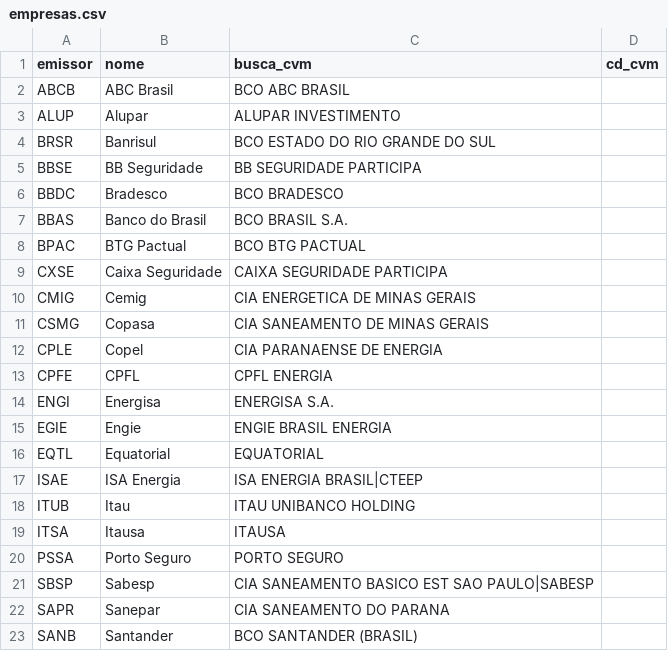
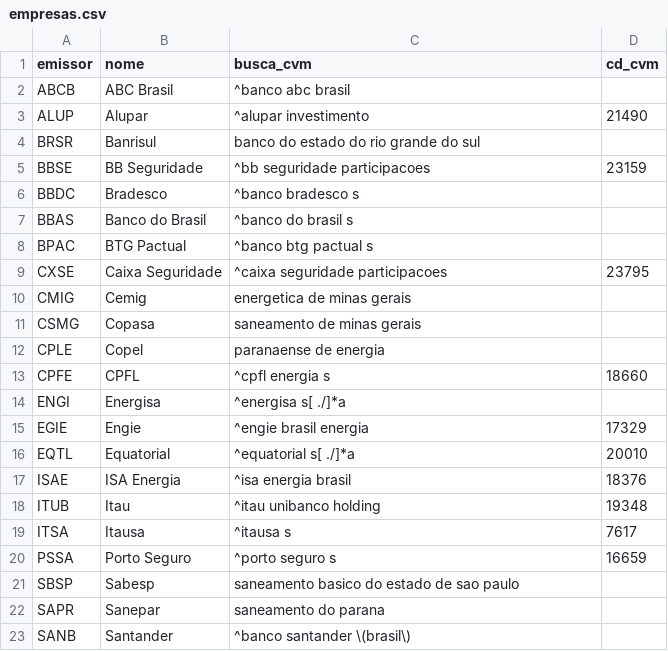
Before and after one commit to guilhermealvesau-sys/Pre-o-Teto-GE, a CSV file: config/empresas.csv, drawn as a sheet; only a part is shown; the diff covers the shown part only.

```diff
--- a/config/empresas.csv
+++ b/config/empresas.csv
@@ -1,23 +1,23 @@
 emissor,nome,busca_cvm,cd_cvm
-ABCB,ABC Brasil,BCO ABC BRASIL,
-ALUP,Alupar,ALUPAR INVESTIMENTO,
-BRSR,Banrisul,BCO ESTADO DO RIO GRANDE DO SUL,
-BBSE,BB Seguridade,BB SEGURIDADE PARTICIPA,
-BBDC,Bradesco,BCO BRADESCO,
-BBAS,Banco do Brasil,BCO BRASIL S.A.,
-BPAC,BTG Pactual,BCO BTG PACTUAL,
-CXSE,Caixa Seguridade,CAIXA SEGURIDADE PARTICIPA,
-CMIG,Cemig,CIA ENERGETICA DE MINAS GERAIS,
-CSMG,Copasa,CIA SANEAMENTO DE MINAS GERAIS,
-CPLE,Copel,CIA PARANAENSE DE ENERGIA,
-CPFE,CPFL,CPFL ENERGIA,
-ENGI,Energisa,ENERGISA S.A.,
-EGIE,Engie,ENGIE BRASIL ENERGIA,
-EQTL,Equatorial,EQUATORIAL,
-ISAE,ISA Energia,ISA ENERGIA BRASIL|CTEEP,
-ITUB,Itau,ITAU UNIBANCO HOLDING,
-ITSA,Itausa,ITAUSA,
-PSSA,Porto Seguro,PORTO SEGURO,
-SBSP,Sabesp,CIA SANEAMENTO BASICO EST SAO PAULO|SABESP,
-SAPR,Sanepar,CIA SANEAMENTO DO PARANA,
-SANB,Santander,BCO SANTANDER (BRASIL),
+ABCB,ABC Brasil,^banco abc brasil,
+ALUP,Alupar,^alupar investimento,21490
+BRSR,Banrisul,banco do estado do rio grande do sul,
+BBSE,BB Seguridade,^bb seguridade participacoes,23159
+BBDC,Bradesco,^banco bradesco s,
+BBAS,Banco do Brasil,^banco do brasil s,
+BPAC,BTG Pactual,^banco btg pactual s,
+CXSE,Caixa Seguridade,^caixa seguridade participacoes,23795
+CMIG,Cemig,energetica de minas gerais,
+CSMG,Copasa,saneamento de minas gerais,
+CPLE,Copel,paranaense de energia,
+CPFE,CPFL,^cpfl energia s,18660
+ENGI,Energisa,^energisa s[ ./]*a,
+EGIE,Engie,^engie brasil energia,17329
+EQTL,Equatorial,^equatorial s[ ./]*a,20010
+ISAE,ISA Energia,^isa energia brasil,18376
+ITUB,Itau,^itau unibanco holding,19348
+ITSA,Itausa,^itausa s,7617
+PSSA,Porto Seguro,^porto seguro s,16659
+SBSP,Sabesp,saneamento basico do estado de sao paulo,
+SAPR,Sanepar,saneamento do parana,
+SANB,Santander,^banco santander \(brasil\),
```
Also changed, not shown: 12 edited cells elsewhere in this file, 4 other files.
